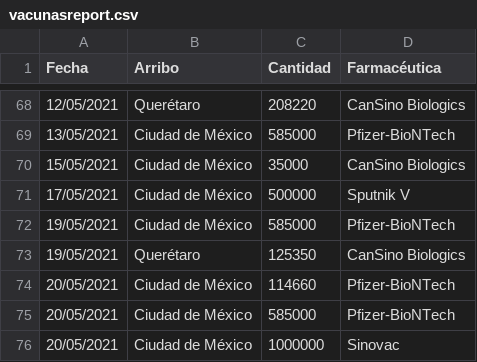
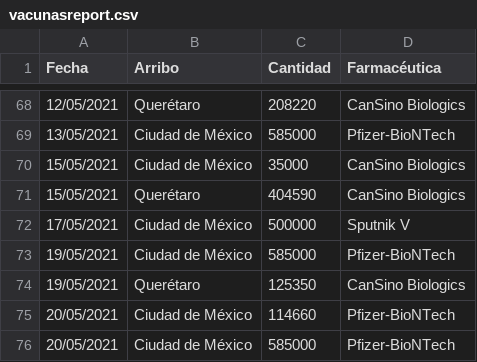
Before and after one commit to fdealbam/Vacunas, a CSV file: vacunasreport.csv, drawn as a sheet; only a part is shown, gaps mark what is left out; the shorter side is filled out with more unchanged rows.

Commit message:
Update vacunasreport.csv

```diff
--- a/vacunasreport.csv
+++ b/vacunasreport.csv
@@ -70,2 +70,3 @@ Fecha,Arribo,Cantidad,Farmacéutica
 15/05/2021,Ciudad de México,35000,CanSino Biologics
+15/05/2021,Querétaro,404590,CanSino Biologics
 17/05/2021,Ciudad de México,500000,Sputnik V
```
